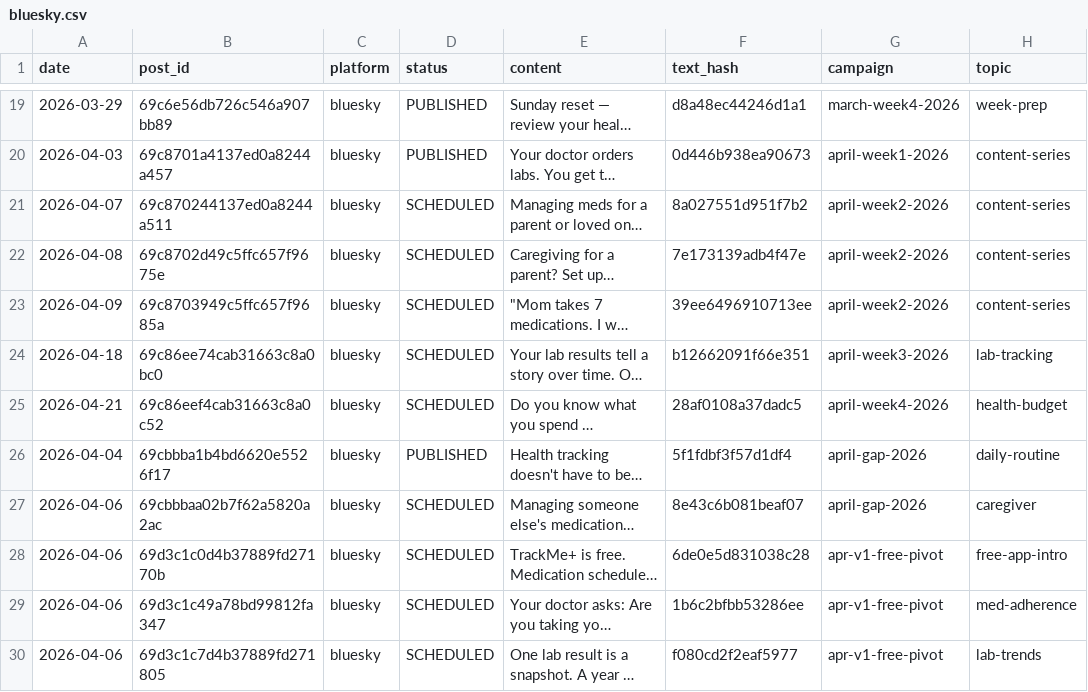
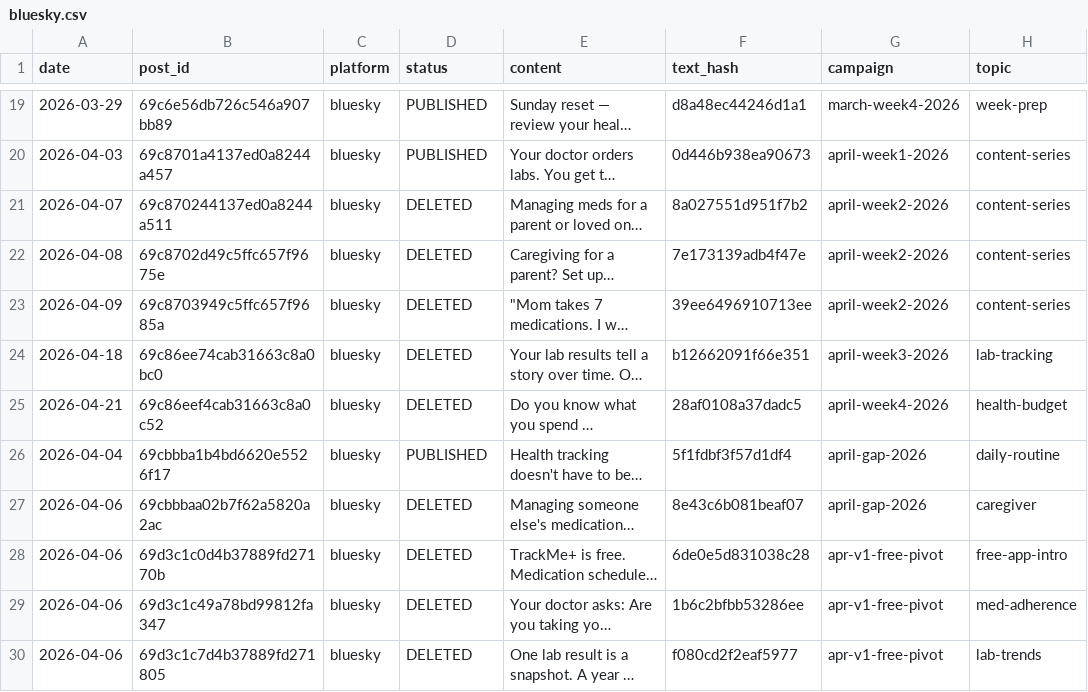
Before and after one commit to djhamilton872/trackmeplus-docs, a CSV file: _published/bluesky.csv, drawn as a sheet; only a part is shown, gaps mark what is left out; long unchanged cells end in …; the diff names each change by its address in the sheet, - before the commit and + after, or states it on an @@ line.

```diff
--- a/_published/bluesky.csv
+++ b/_published/bluesky.csv
-D21:D25 (status): SCHEDULED
+D21:D25 (status): DELETED
-D27:D30 (status): SCHEDULED
+D27:D30 (status): DELETED
```
Also changed, not shown: _published/facebook.csv, _published/instagram.csv, 13 other files.
